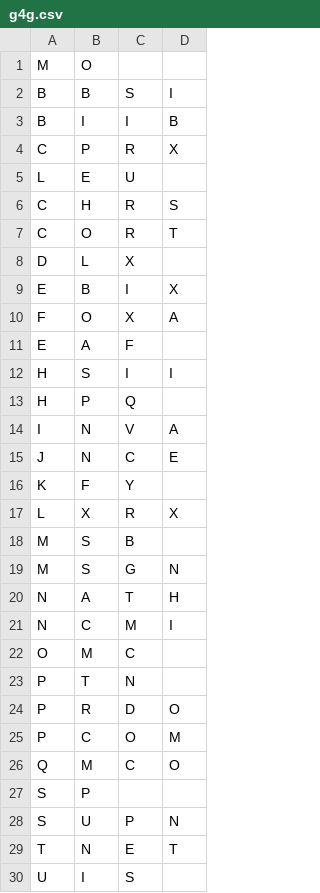
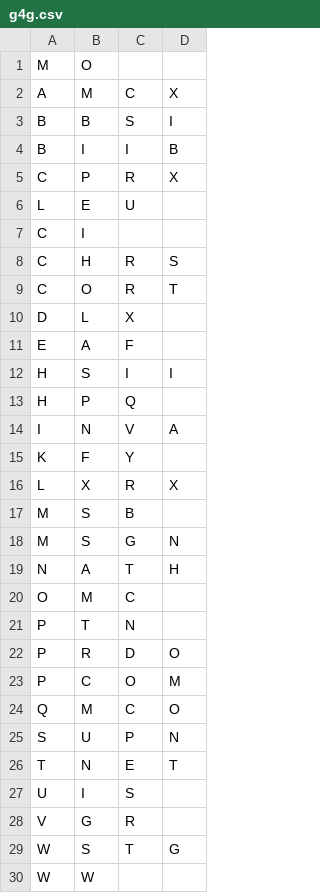
Before and after one commit to mjplacroix/investing_visual_comparison, a CSV file: g4g.csv, drawn as a sheet.

Commit message:
new weekly list - edited file name to reflect date

```diff
--- a/g4g.csv
+++ b/g4g.csv
@@ -1,2 +1,3 @@
 M,O
+A,M,C,X
 B,B,S,I
@@ -5,2 +6,3 @@ C,P,R,X
 L,E,U
+C,I
 C,H,R,S
@@ -8,4 +10,2 @@ C,O,R,T
 D,L,X
-E,B,I,X
-F,O,X,A
 E,A,F
@@ -14,3 +14,2 @@ H,P,Q
 I,N,V,A
-J,N,C,E
 K,F,Y
@@ -20,3 +19,2 @@ M,S,G,N
 N,A,T,H
-N,C,M,I
 O,M,C
@@ -26,3 +24,2 @@ P,C,O,M
 Q,M,C,O
-S,P
 S,U,P,N
@@ -30 +27,4 @@ T,N,E,T
 U,I,S
+V,G,R
+W,S,T,G
+W,W
```
Also changed, not shown: 4 other files.
